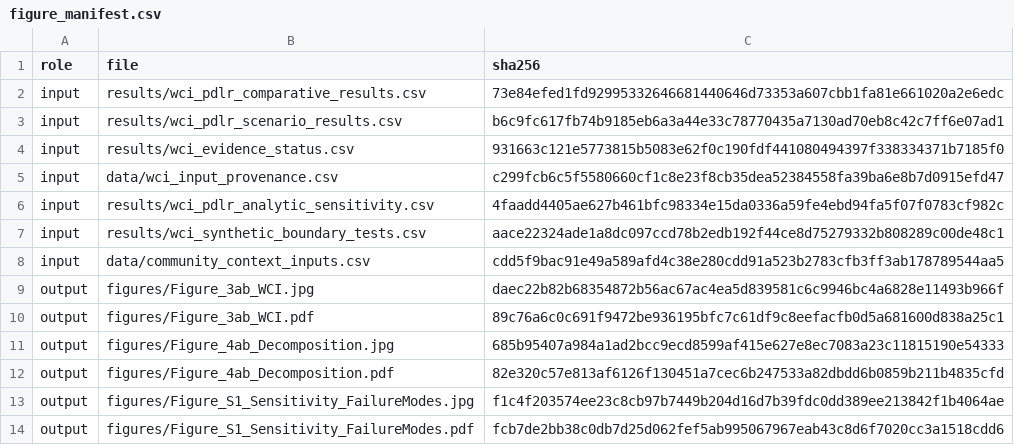
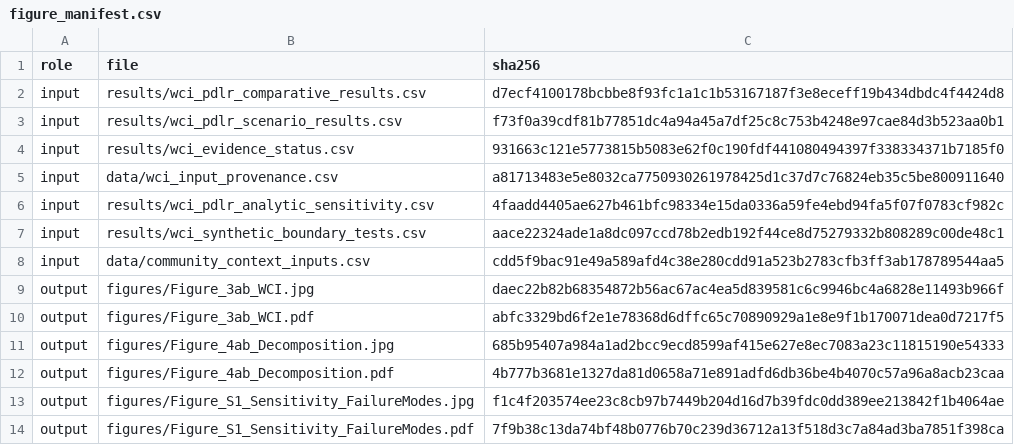
Before and after one commit to BasitAkin/WCI-Index, a CSV file: results/figure_manifest.csv, drawn as a sheet.

```diff
--- a/results/figure_manifest.csv
+++ b/results/figure_manifest.csv
@@ -1,6 +1,6 @@
 role,file,sha256
-input,results/wci_pdlr_comparative_results.csv,73e84efed1fd92995332646681440646d73353a607cbb1fa81e661020a2e6edc
-input,results/wci_pdlr_scenario_results.csv,b6c9fc617fb74b9185eb6a3a44e33c78770435a7130ad70eb8c42c7ff6e07ad1
+input,results/wci_pdlr_comparative_results.csv,d7ecf4100178bcbbe8f93fc1a1c1b53167187f3e8eceff19b434dbdc4f4424d8
+input,results/wci_pdlr_scenario_results.csv,f73f0a39cdf81b77851dc4a94a45a7df25c8c753b4248e97cae84d3b523aa0b1
 input,results/wci_evidence_status.csv,931663c121e5773815b5083e62f0c190fdf441080494397f338334371b7185f0
-input,data/wci_input_provenance.csv,c299fcb6c5f5580660cf1c8e23f8cb35dea52384558fa39ba6e8b7d0915efd47
+input,data/wci_input_provenance.csv,a81713483e5e8032ca7750930261978425d1c37d7c76824eb35c5be800911640
 input,results/wci_pdlr_analytic_sensitivity.csv,4faadd4405ae627b461bfc98334e15da0336a59fe4ebd94fa5f07f0783cf982c
@@ -9,6 +9,6 @@ input,data/community_context_inputs.csv,cdd5f9bac91e49a589afd4c38e280cdd91a523b2
 output,figures/Figure_3ab_WCI.jpg,daec22b82b68354872b56ac67ac4ea5d839581c6c9946bc4a6828e11493b966f
-output,figures/Figure_3ab_WCI.pdf,89c76a6c0c691f9472be936195bfc7c61df9c8eefacfb0d5a681600d838a25c1
+output,figures/Figure_3ab_WCI.pdf,abfc3329bd6f2e1e78368d6dffc65c70890929a1e8e9f1b170071dea0d7217f5
 output,figures/Figure_4ab_Decomposition.jpg,685b95407a984a1ad2bcc9ecd8599af415e627e8ec7083a23c11815190e54333
-output,figures/Figure_4ab_Decomposition.pdf,82e320c57e813af6126f130451a7cec6b247533a82dbdd6b0859b211b4835cfd
+output,figures/Figure_4ab_Decomposition.pdf,4b777b3681e1327da81d0658a71e891adfd6db36be4b4070c57a96a8acb23caa
 output,figures/Figure_S1_Sensitivity_FailureModes.jpg,f1c4f203574ee23c8cb97b7449b204d16d7b39fdc0dd389ee213842f1b4064ae
-output,figures/Figure_S1_Sensitivity_FailureModes.pdf,fcb7de2bb38c0db7d25d062fef5ab995067967eab43c8d6f7020cc3a1518cdd6
+output,figures/Figure_S1_Sensitivity_FailureModes.pdf,7f9b38c13da74bf48b0776b70c239d36712a13f518d3c7a84ad3ba7851f398ca
```
Also changed, not shown: data/wci_input_provenance.csv, results/run_metadata.csv, 13 other files.
